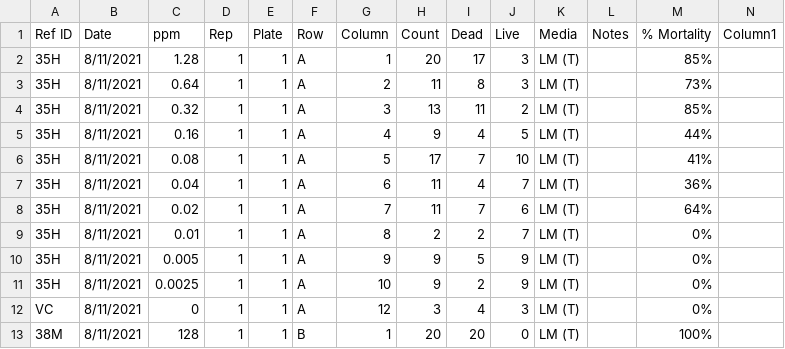
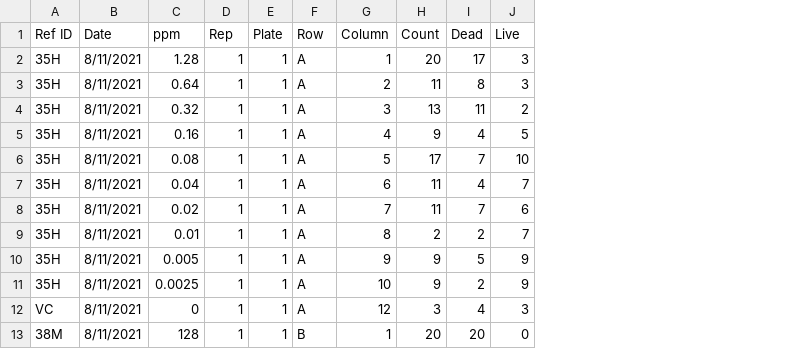
Before and after one commit to jsklimavicz/wormstats, a CSV file: test.csv, drawn as a sheet; only a part is shown; the diff names each change by its address in the sheet, - before the commit and + after, or states it on an @@ line.

Commit message:
Add files via upload

```diff
--- a/test.csv
+++ b/test.csv
-column K (Media), rows 2-13: all LM (T)
-column L (Notes), empty
-column M (% Mortality), rows 2-13: 85% | 73% | 85% | 44% | 41% | 36% | 64% | 0% | 0% | 0% | 0% | 100%
-column N (Column1), empty
```
